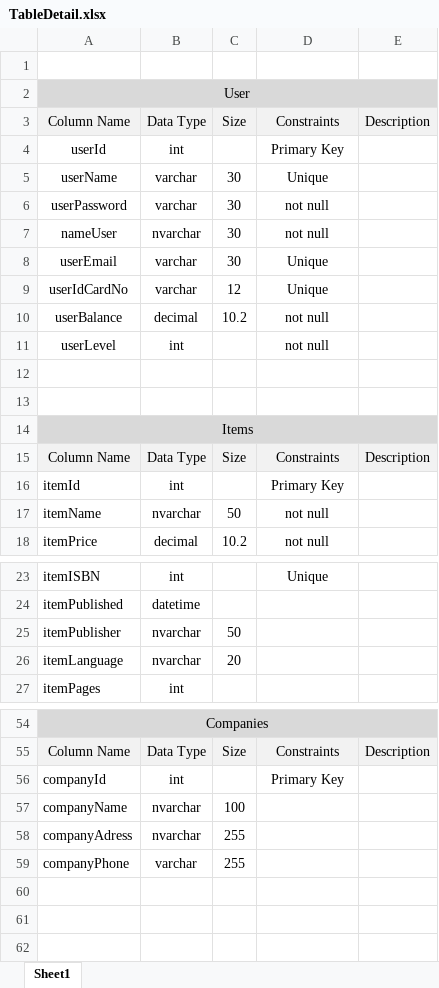
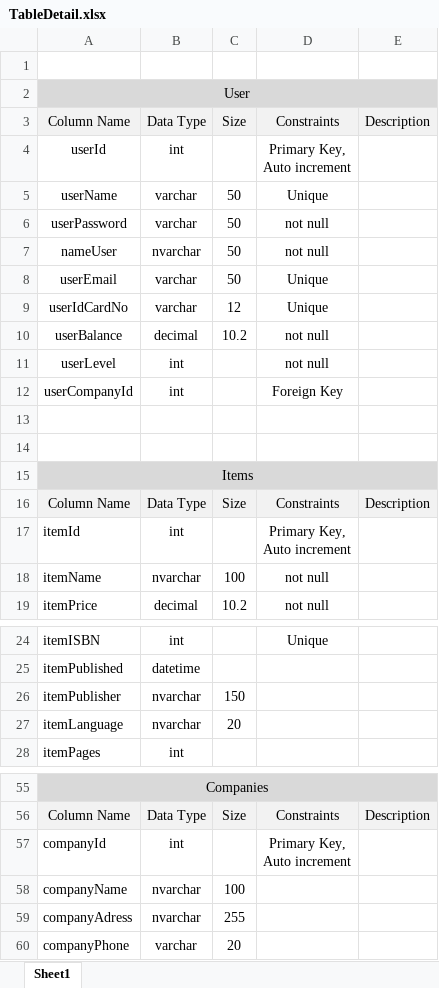
Before and after one commit to tung120320/E-Book-Order-G02, an Excel workbook: Documents/TableDetail.xlsx, sheet Sheet1, drawn as a sheet; only a part is shown, gaps mark what is left out; values as stored, in another font and other column widths than the file's, no borders; addresses are those after the commit; ↵ is a line break in a cell; the diff covers the shown part only; the diff names each change by its address in the sheet, - before the commit and + after, or states it on an @@ line.

Commit message:
edit attribute in table and tableDetail

```diff
--- a/Documents/TableDetail.xlsx (sheet Sheet1)
+++ b/Documents/TableDetail.xlsx (sheet Sheet1)
-D4: Primary Key
+D4: Primary Key, ↵ Auto increment
-C5:C8: 30
+C5:C8: 50
+row 12: userCompanyId | int |  | Foreign Key
-D17: Primary Key
+D17: Primary Key, ↵ Auto increment
-C18: 50
+C18: 100
-C26: 50
+C26: 150
-D57: Primary Key
+D57: Primary Key, ↵ Auto increment
-C60: 255
+C60: 20
```
Also changed, not shown: 1 edited cell elsewhere in this sheet, 1 other file.
